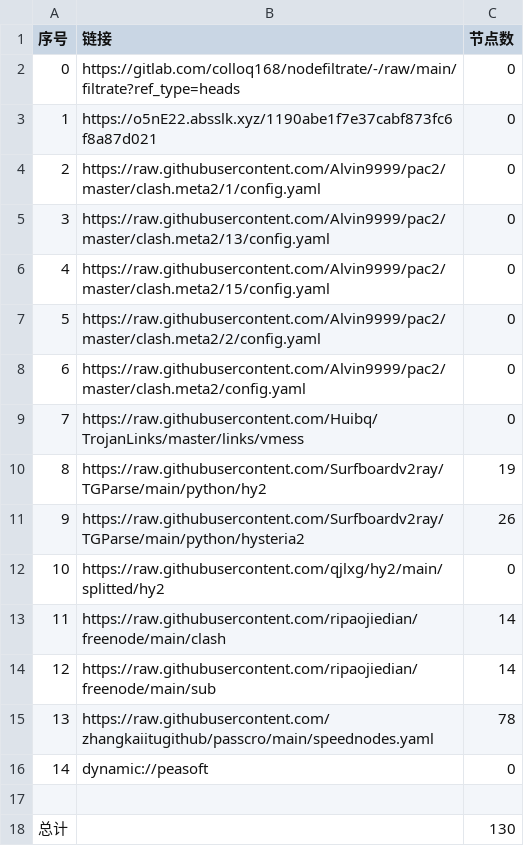
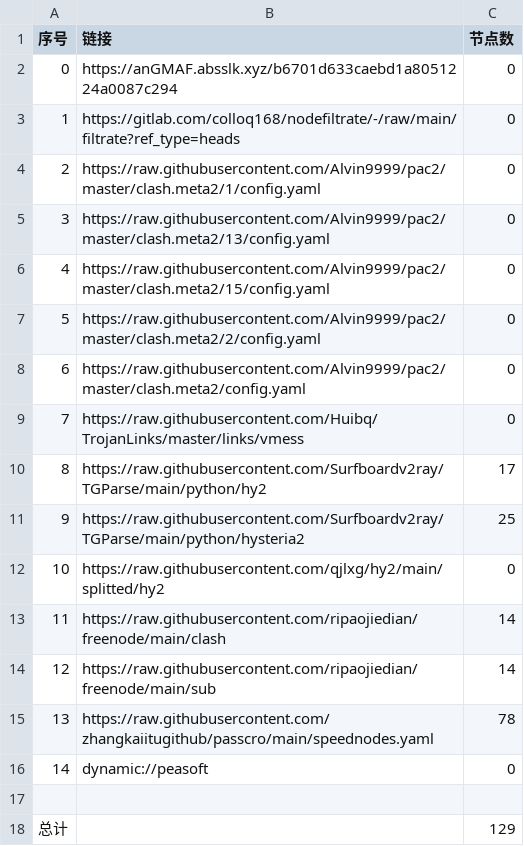
Before and after one commit to hanxiaochan/AutoMergePublicNodes, a CSV file: list_result.csv, drawn as a sheet.

```diff
--- a/list_result.csv
+++ b/list_result.csv
@@ -1,4 +1,4 @@
 序号,链接,节点数
-0,https://gitlab.com/colloq168/nodefiltrate/-/raw/main/filtrate?ref_type=heads,0
-1,https://o5nE22.absslk.xyz/1190abe1f7e37cabf873fc6f8a87d021,0
+0,https://anGMAF.absslk.xyz/b6701d633caebd1a8051224a0087c294,0
+1,https://gitlab.com/colloq168/nodefiltrate/-/raw/main/filtrate?ref_type=heads,0
 2,https://raw.githubusercontent.com/Alvin9999/pac2/master/clash.meta2/1/config.yaml,0
@@ -9,4 +9,4 @@
 7,https://raw.githubusercontent.com/Huibq/TrojanLinks/master/links/vmess,0
-8,https://raw.githubusercontent.com/Surfboardv2ray/TGParse/main/python/hy2,19
-9,https://raw.githubusercontent.com/Surfboardv2ray/TGParse/main/python/hysteria2,26
+8,https://raw.githubusercontent.com/Surfboardv2ray/TGParse/main/python/hy2,17
+9,https://raw.githubusercontent.com/Surfboardv2ray/TGParse/main/python/hysteria2,25
 10,https://raw.githubusercontent.com/qjlxg/hy2/main/splitted/hy2,0
@@ -17,2 +17,2 @@
 
-总计,,130
+总计,,129
```
Also changed, not shown: 7 other files.
